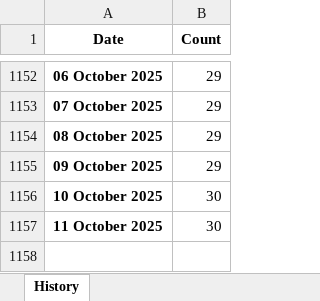
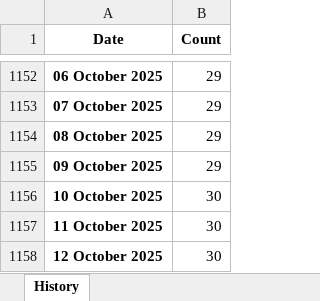
Before and after one commit to esfalsa/puree, an Excel workbook: data/history.xlsx, sheet History, drawn as a sheet; only a part is shown, gaps mark what is left out; values as stored, in another font and other column widths than the file's, no borders; the diff names each change by its address in the sheet, - before the commit and + after, or states it on an @@ line.

```diff
--- a/data/history.xlsx (sheet History)
+++ b/data/history.xlsx (sheet History)
+row 1158: 12 October 2025 | 30
```
Also changed, not shown: 3 other files.
